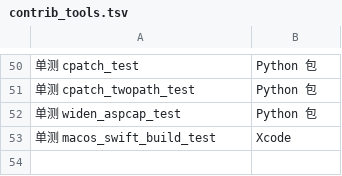
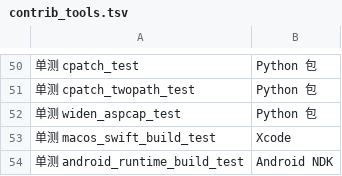
Before and after one commit to 642223522/S2Arm, a TSV file: tools/contrib_tools.tsv, drawn as a sheet; only a part is shown, gaps mark what is left out; the diff names each change by its address in the sheet, - before the commit and + after, or states it on an @@ line.

```diff
--- a/tools/contrib_tools.tsv
+++ b/tools/contrib_tools.tsv
+row 54: 单测 android_runtime_build_test | Android NDK
```
Also changed, not shown: 1 other file.
